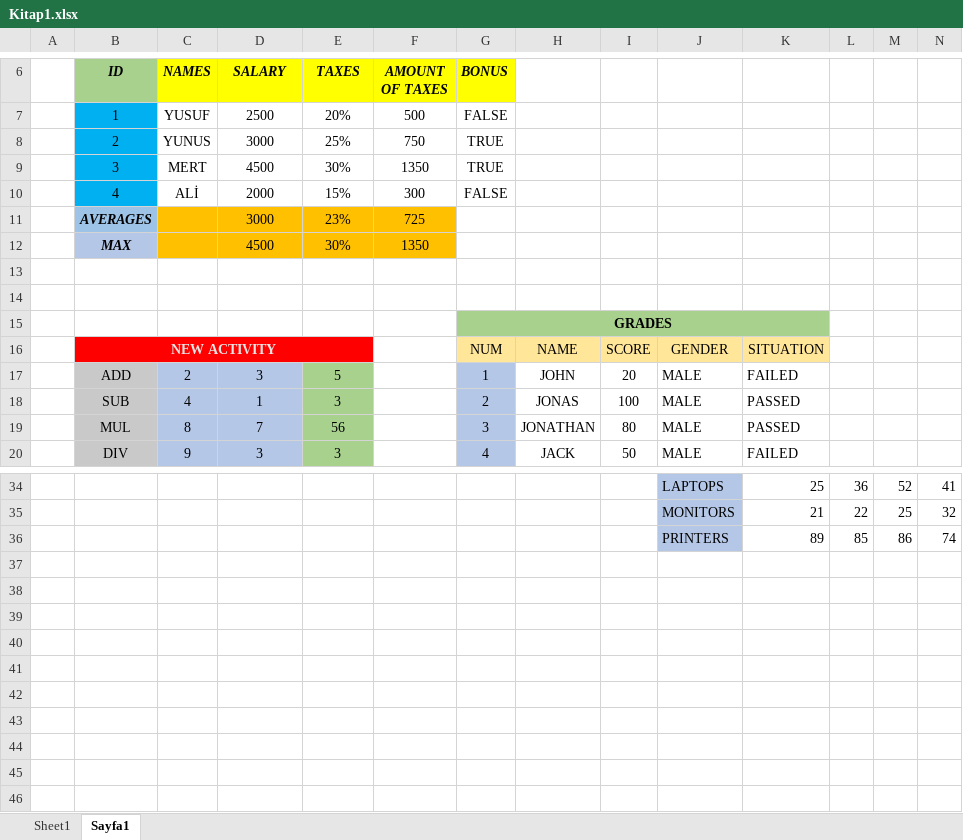
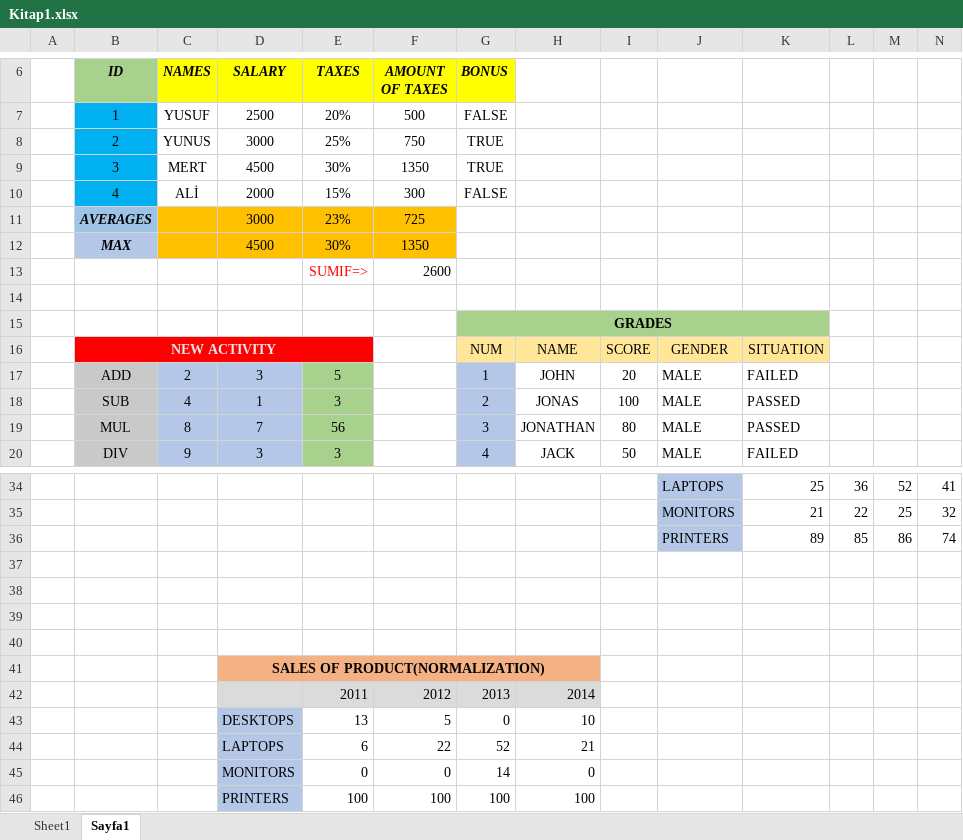
Before and after one commit to yusufhan58/deneme, an Excel workbook: Kitap1.xlsx, sheet Sayfa1, drawn as a sheet; only a part is shown, gaps mark what is left out; values as stored, in another font and other column widths than the file's, no borders; charts and pictures not drawn; the diff names each change by its address in the sheet, - before the commit and + after, or states it on an @@ line.

Commit message:
Normalızation func is added in kitap1.

```diff
--- a/Kitap1.xlsx (sheet Sayfa1)
+++ b/Kitap1.xlsx (sheet Sayfa1)
-row 13: (empty)
+row 13:  |  |  |  | SUMIF=> | 2600
+row 37: (empty)
+row 38: (empty)
+row 39: (empty)
+row 40: (empty)
+row 41:  |  |  | SALES OF PRODUCT(NORMALIZATION)
+row 42:  |  |  |  | 2011 | 2012 | 2013 | 2014
+row 43:  |  |  | DESKTOPS | 13 | 5 | 0 | 10
+row 44:  |  |  | LAPTOPS | 6 | 22 | 52 | 21
+row 45:  |  |  | MONITORS | 0 | 0 | 14 | 0
+row 46:  |  |  | PRINTERS | 100 | 100 | 100 | 100
```
Also changed, not shown: charts or pictures.
